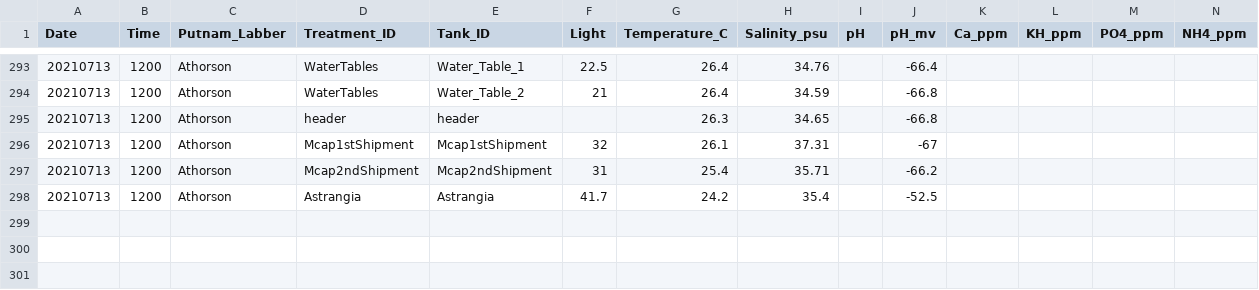
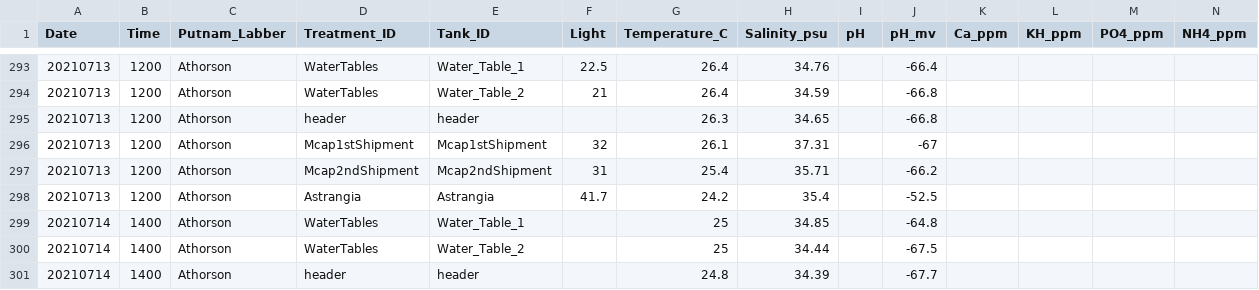
Before and after one commit to Putnam-Lab/Lab_Management, a CSV file: Lab_Resourses/CBLS_Aquarium_WQ_Tracking/CBLS_watertables_waterquality_tracking.csv, drawn as a sheet; only a part is shown, gaps mark what is left out; rows hold the shown columns only; the diff names each change by its address in the sheet, - before the commit and + after, or states it on an @@ line.

```diff
--- a/Lab_Resourses/CBLS_Aquarium_WQ_Tracking/CBLS_watertables_waterquality_tracking.csv
+++ b/Lab_Resourses/CBLS_Aquarium_WQ_Tracking/CBLS_watertables_waterquality_tracking.csv
+row 299: 20210714 | 1400 | Athorson | WaterTables | Water_Table_1 |  | 25 | 34.85 |  | -64.8
+row 300: 20210714 | 1400 | Athorson | WaterTables | Water_Table_2 |  | 25 | 34.44 |  | -67.5
+row 301: 20210714 | 1400 | Athorson | header | header |  | 24.8 | 34.39 |  | -67.7
```
Also changed, not shown: 11 other files.
